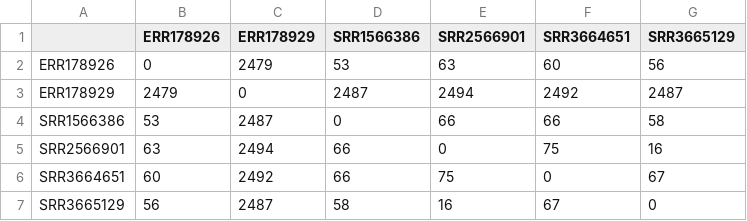
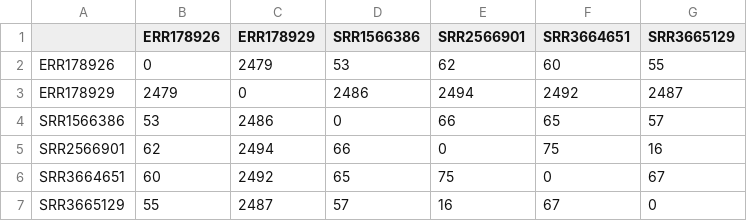
Before and after one commit to CFSAN-Biostatistics/snp-pipeline, a TSV file: snppipeline/data/agonaExpectedResults/snp_distance_matrix.tsv, drawn as a sheet.

```diff
--- a/snppipeline/data/agonaExpectedResults/snp_distance_matrix.tsv
+++ b/snppipeline/data/agonaExpectedResults/snp_distance_matrix.tsv
@@ -1,7 +1,7 @@
 	ERR178926	ERR178929	SRR1566386	SRR2566901	SRR3664651	SRR3665129
-ERR178926	0	2479	53	63	60	56
-ERR178929	2479	0	2487	2494	2492	2487
-SRR1566386	53	2487	0	66	66	58
-SRR2566901	63	2494	66	0	75	16
-SRR3664651	60	2492	66	75	0	67
-SRR3665129	56	2487	58	16	67	0
+ERR178926	0	2479	53	62	60	55
+ERR178929	2479	0	2486	2494	2492	2487
+SRR1566386	53	2486	0	66	65	57
+SRR2566901	62	2494	66	0	75	16
+SRR3664651	60	2492	65	75	0	67
+SRR3665129	55	2487	57	16	67	0
```
Also changed, not shown: snppipeline/data/agonaExpectedResults/metrics.tsv, snppipeline/data/agonaExpectedResults/snp_distance_matrix_preserved.tsv, 36 other files.
